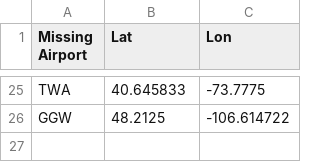
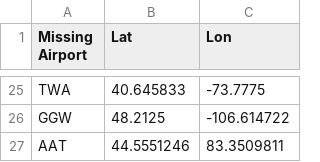
Before and after one commit to jaygdesai/aimldl, a CSV file: Missing_airports.csv, drawn as a sheet; only a part is shown, gaps mark what is left out; the diff names each change by its address in the sheet, - before the commit and + after, or states it on an @@ line.

Commit message:
Updated airport coord

```diff
--- a/Missing_airports.csv
+++ b/Missing_airports.csv
+row 27: AAT | 44.5551246 | 83.3509811
```
